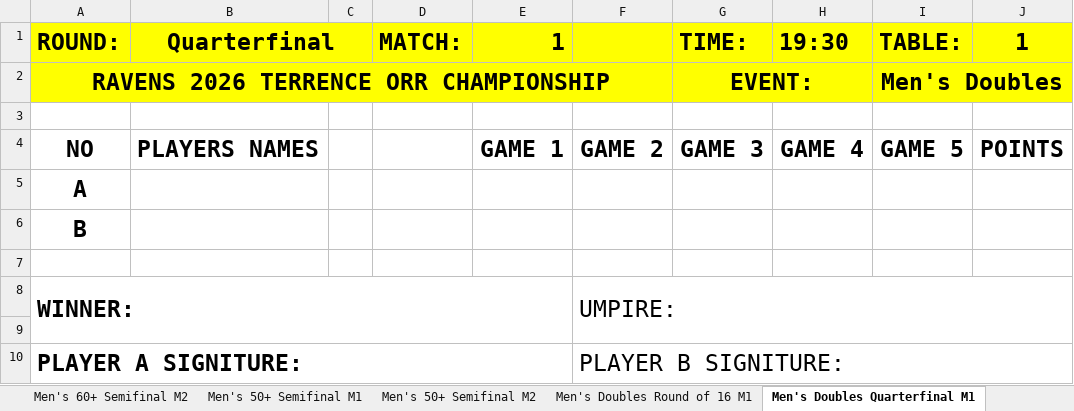
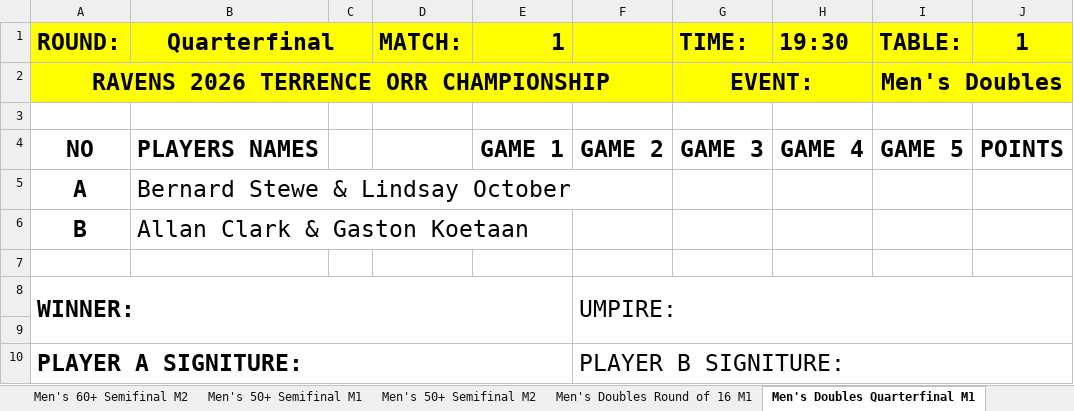
Before and after one commit to JoshuaDuPlooy/tournament-manager, an Excel workbook: Savets 2026/admin/output/Knockout Scorecards.xlsx, sheet Men's Doubles Quarterfinal M1, drawn as a sheet; values as stored, in another font and other column widths than the file's, no borders; the diff names each change by its address in the sheet, - before the commit and + after, or states it on an @@ line.

```diff
--- a/Savets 2026/admin/output/Knockout Scorecards.xlsx (sheet Men's Doubles Quarterfinal M1)
+++ b/Savets 2026/admin/output/Knockout Scorecards.xlsx (sheet Men's Doubles Quarterfinal M1)
-B5 (Quarterfinal): (empty)
+B5 (Quarterfinal): Bernard Stewe & Lindsay October
-B6 (Quarterfinal): (empty)
+B6 (Quarterfinal): Allan Clark & Gaston Koetaan
```
Also changed, not shown: sheet Men's Doubles Quarterfinal M2, sheet Men's Doubles Quarterfinal M4, sheet Men's Doubles Quarterfinal M3, Savets 2026/admin/output/Group Scorecards.xlsx, 4 other files.
